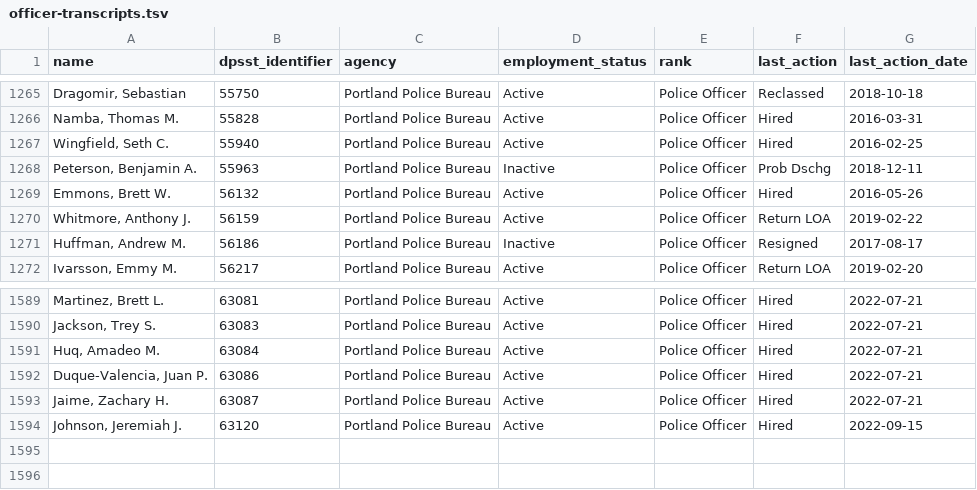
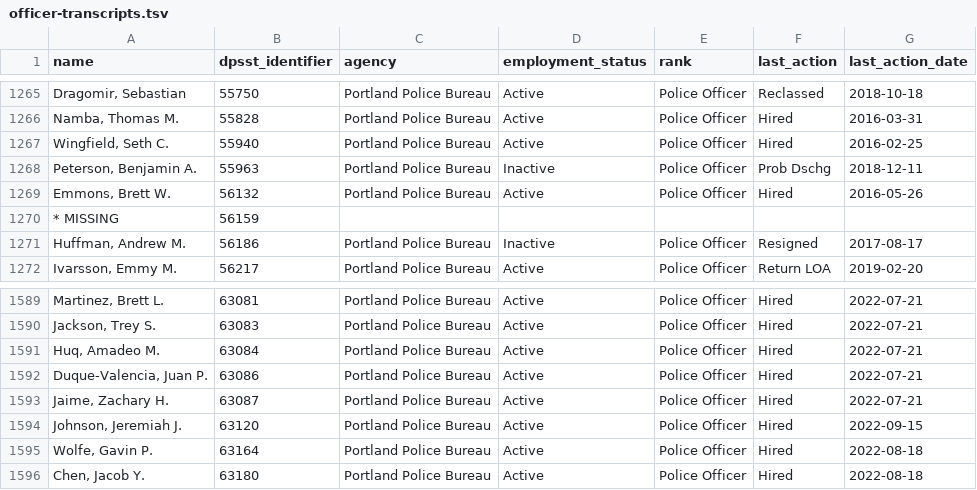
Before and after one commit to PDX-Police-Accountability/dpsst-data, a TSV file: officers/summary/officer-transcripts.tsv, drawn as a sheet; only a part is shown, gaps mark what is left out.

```diff
--- a/officers/summary/officer-transcripts.tsv
+++ b/officers/summary/officer-transcripts.tsv
@@ -1269,3 +1269,3 @@ Peterson, Benjamin A.	55963	Portland Police Bureau	Inactive	Police Officer	Prob
 Emmons, Brett W.	56132	Portland Police Bureau	Active	Police Officer	Hired	2016-05-26
-Whitmore, Anthony J.	56159	Portland Police Bureau	Active	Police Officer	Return LOA	2019-02-22
+* MISSING	56159	""	""	""	""	""
 Huffman, Andrew M.	56186	Portland Police Bureau	Inactive	Police Officer	Resigned	2017-08-17
@@ -1594 +1594,3 @@ Jaime, Zachary H.	63087	Portland Police Bureau	Active	Police Officer	Hired	2022-
 Johnson, Jeremiah J.	63120	Portland Police Bureau	Active	Police Officer	Hired	2022-09-15
+Wolfe, Gavin P.	63164	Portland Police Bureau	Active	Police Officer	Hired	2022-08-18
+Chen, Jacob Y.	63180	Portland Police Bureau	Active	Police Officer	Hired	2022-08-18
```
Also changed, not shown: officers/summary/officer-transcripts-active.tsv, 20 other files.
